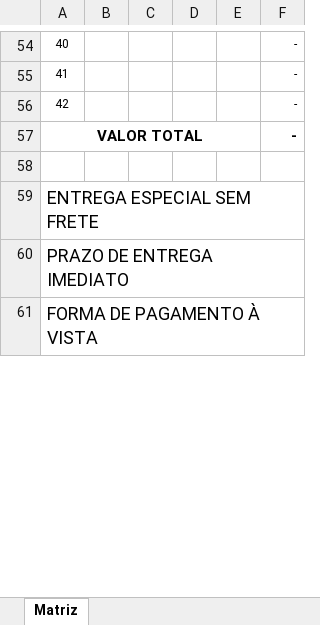
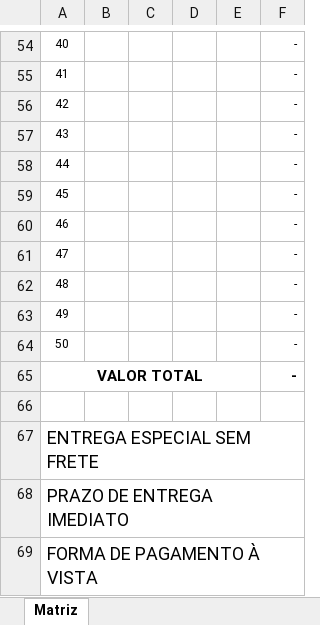
Before and after one commit to edson66/api-automacao-planilhas, an Excel workbook: src/main/resources/templates/MODELO NCE JAVA.xlsx, sheet Matriz, drawn as a sheet; only a part is shown, gaps mark what is left out; values as stored, in another font and other column widths than the file's, no borders; charts and pictures not drawn; removed rows and columns are numbered as before the commit, all else as after; the diff names each change by its address in the sheet, - before the commit and + after, or states it on an @@ line.

```diff
--- a/src/main/resources/templates/MODELO NCE JAVA.xlsx (sheet Matriz)
+++ b/src/main/resources/templates/MODELO NCE JAVA.xlsx (sheet Matriz)
@@ column A renumbered in row 57 @@
-A57 bold: on
+A57 bold: off, text size: smaller
-A57:E57 merged
-F57 bold: on
+F57 bold: off, text size: smaller
+row 58: 44 |  |  |  |  | -
+row 59: 45 |  |  |  |  | -
+row 60: 46 |  |  |  |  | -
+row 61: 47 |  |  |  |  | -
+row 62: 48 |  |  |  |  | -
+row 63: 49 |  |  |  |  | -
+row 64: 50 |  |  |  |  | -
+row 65: VALOR TOTAL |  |  |  |  | -
```
Also changed, not shown: formulas that keep their value, charts or pictures, src/main/resources/templates/MODELO GRAFITE JAVA.xlsx, src/main/resources/templates/MODELO PAPER JAVA.xlsx, 15 other files.
